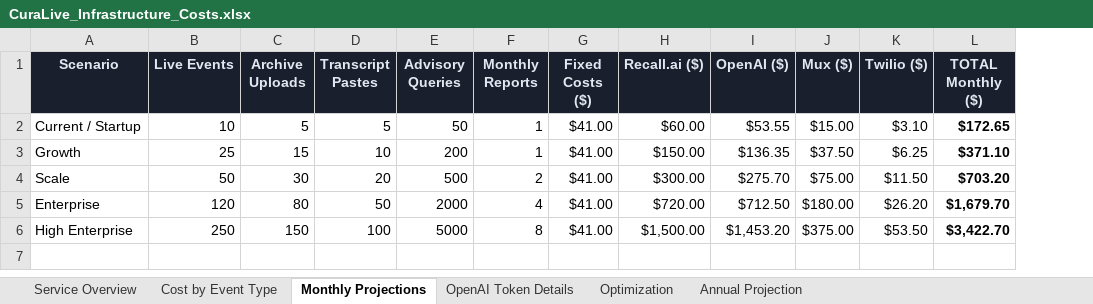
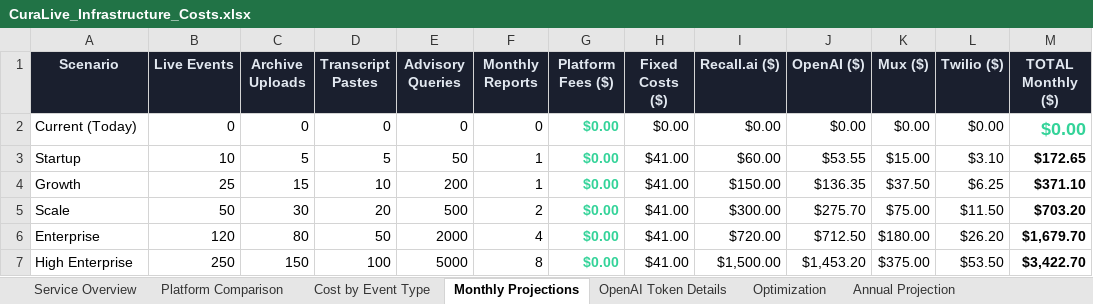
Before and after one commit to davecameron187-sys/curalive-platform, an Excel workbook: CuraLive_Infrastructure_Costs.xlsx, sheet Monthly Projections, drawn as a sheet; values as stored, in another font and other column widths than the file's, no borders; addresses are those after the commit; the diff names each change by its address in the sheet, - before the commit and + after, or states it on an @@ line.

```diff
--- a/CuraLive_Infrastructure_Costs.xlsx (sheet Monthly Projections)
+++ b/CuraLive_Infrastructure_Costs.xlsx (sheet Monthly Projections)
+sheet tab: Platform Comparison
+column G (Platform Fees ($)), rows 3-7: all $0.00
+row 2: Current (Today) | 0 | 0 | 0 | 0 | 0 | $0.00 | $0.00 | $0.00 | $0.00 | $0.00 | $0.00 | $0.00
-A3 (Scenario): Current / Startup
+A3 (Scenario): Startup
```
Also changed, not shown: sheet Service Overview, sheet Cost by Event Type, sheet Optimization, sheet Annual Projection, 2 other files.
